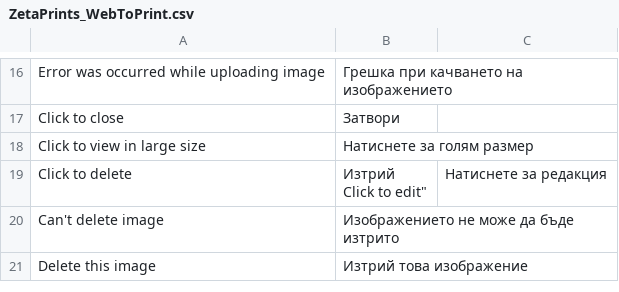
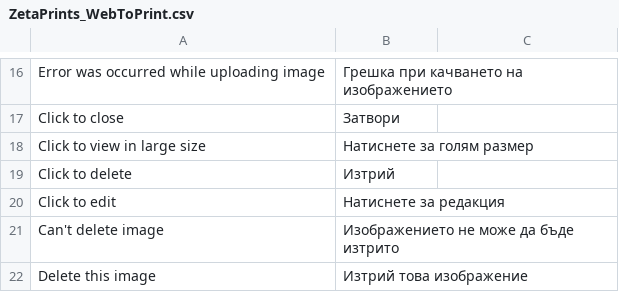
Before and after one commit to priyankagarg8/magento-w2p, a CSV file: app/locale/bg_BG/ZetaPrints_WebToPrint.csv, drawn as a sheet; only a part is shown, gaps mark what is left out.

Commit message:
Add missing double quote (issue #554)

```diff
--- a/app/locale/bg_BG/ZetaPrints_WebToPrint.csv
+++ b/app/locale/bg_BG/ZetaPrints_WebToPrint.csv
@@ -18,4 +18,4 @@
 "Click to view in large size","Натиснете за голям размер"
-"Click to delete","Изтрий
-"Click to edit","Натиснете за редакция"
+"Click to delete","Изтрий"
+"Click to edit","Натиснете за редакция"
 "Can't delete image","Изображението не може да бъде изтрито"
```
